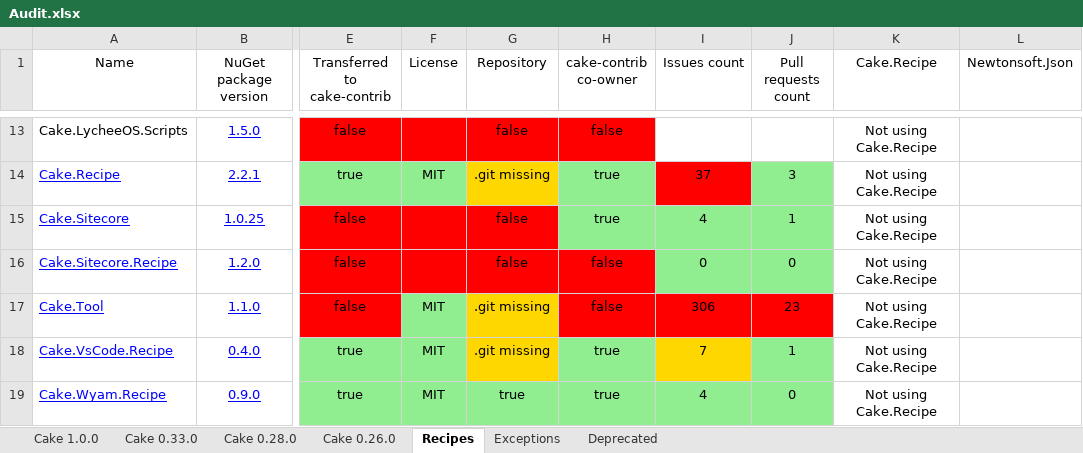
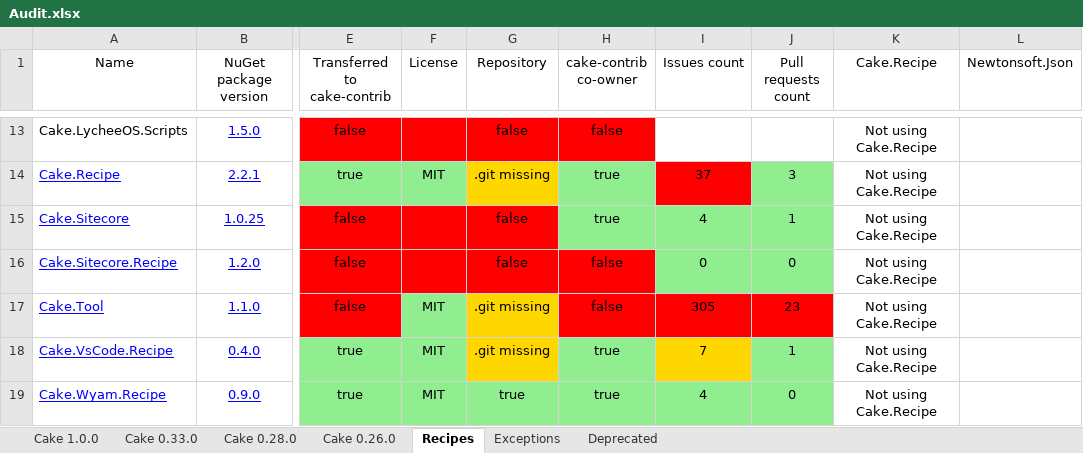
Before and after one commit to cake-contrib/Home, an Excel workbook: Audit.xlsx, sheet Recipes, drawn as a sheet; only a part is shown, gaps mark what is left out; values as stored, in another font and other column widths than the file's, no borders; the diff names each change by its address in the sheet, - before the commit and + after, or states it on an @@ line.

Commit message:
Automated addins audit 2021-05-22 at 00:04 UTC

```diff
--- a/Audit.xlsx (sheet Recipes)
+++ b/Audit.xlsx (sheet Recipes)
-I17 (Issues count): 306
+I17 (Issues count): 305
```
Also changed, not shown: 8 other files.
